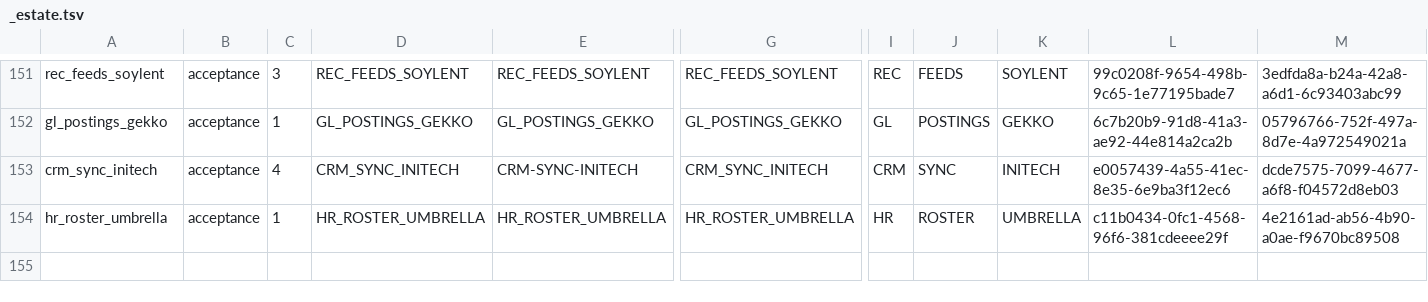
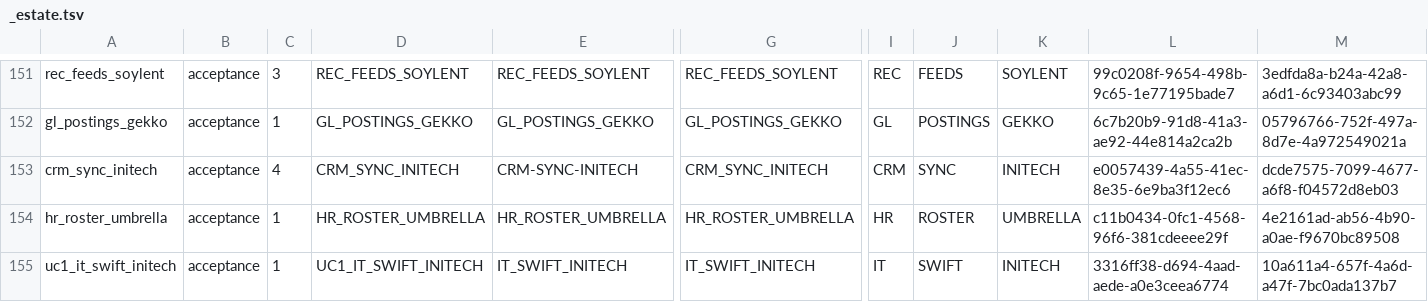
Before and after one commit to herbert256/develop, a TSV file: input/.sample/_estate.tsv, drawn as a sheet; only a part is shown, gaps mark what is left out; rows hold the shown columns only; the diff names each change by its address in the sheet, - before the commit and + after, or states it on an @@ line.

```diff
--- a/input/.sample/_estate.tsv
+++ b/input/.sample/_estate.tsv
+row 155: uc1_it_swift_initech | acceptance | 1 | UC1_IT_SWIFT_INITECH | IT_SWIFT_INITECH | IT_SWIFT_INITECH | IT | SWIFT | INITECH | 3316ff38-d694-4aad-aede-a0e3ceea6774 | 10a611a4-657f-4a6d-a47f-7bc0ada137b7
```
Also changed, not shown: input/.sample/_expected.tsv, input/renames/flowid-names.tsv, 20 other files.
